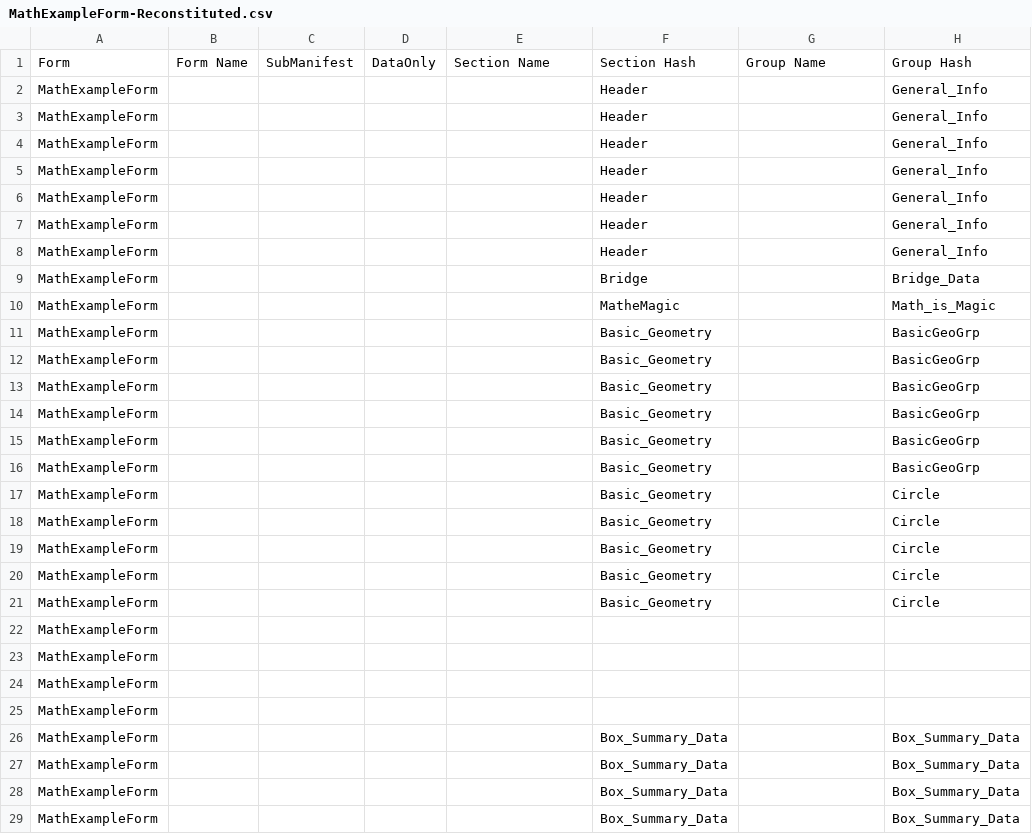
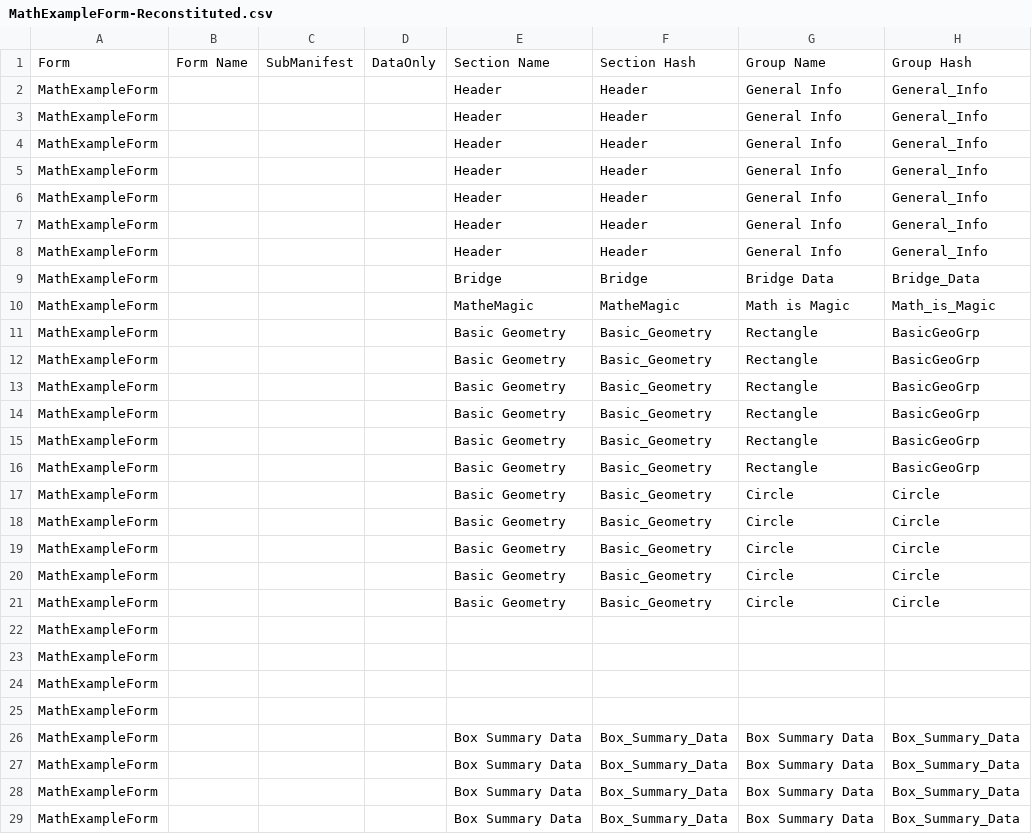
Before and after one commit to stevenvelozo/pict-section-form, a CSV file: debug/data/MathExampleForm-Reconstituted.csv, drawn as a sheet; only a part is shown; the diff covers the shown part only; the diff names each change by its address in the sheet, - before the commit and + after, or states it on an @@ line.

```diff
--- a/debug/data/MathExampleForm-Reconstituted.csv
+++ b/debug/data/MathExampleForm-Reconstituted.csv
-E2:E8: (empty)
+E2:E8: Header
-G2:G8: (empty)
+G2:G8: General Info
-E9: (empty)
+E9: Bridge
-G9: (empty)
+G9: Bridge Data
-E10: (empty)
+E10: MatheMagic
-G10: (empty)
+G10: Math is Magic
-E11:E21: (empty)
+E11:E21: Basic Geometry
-G11:G16: (empty)
+G11:G16: Rectangle
-G17:G21: (empty)
+G17:G21: Circle
-E26:E29: (empty)
+E26:E29: Box Summary Data
-G26:G29: (empty)
+G26:G29: Box Summary Data
```
Also changed, not shown: 40 edited cells elsewhere in this file, 1 other file.
